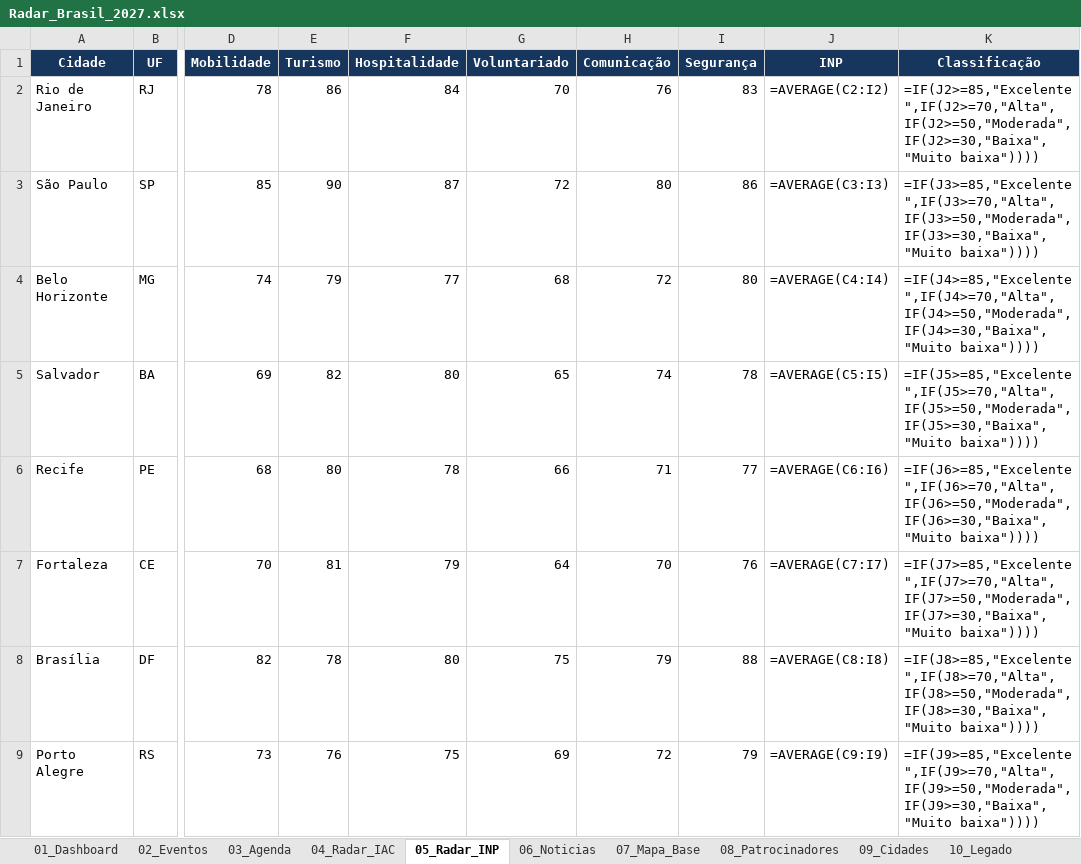
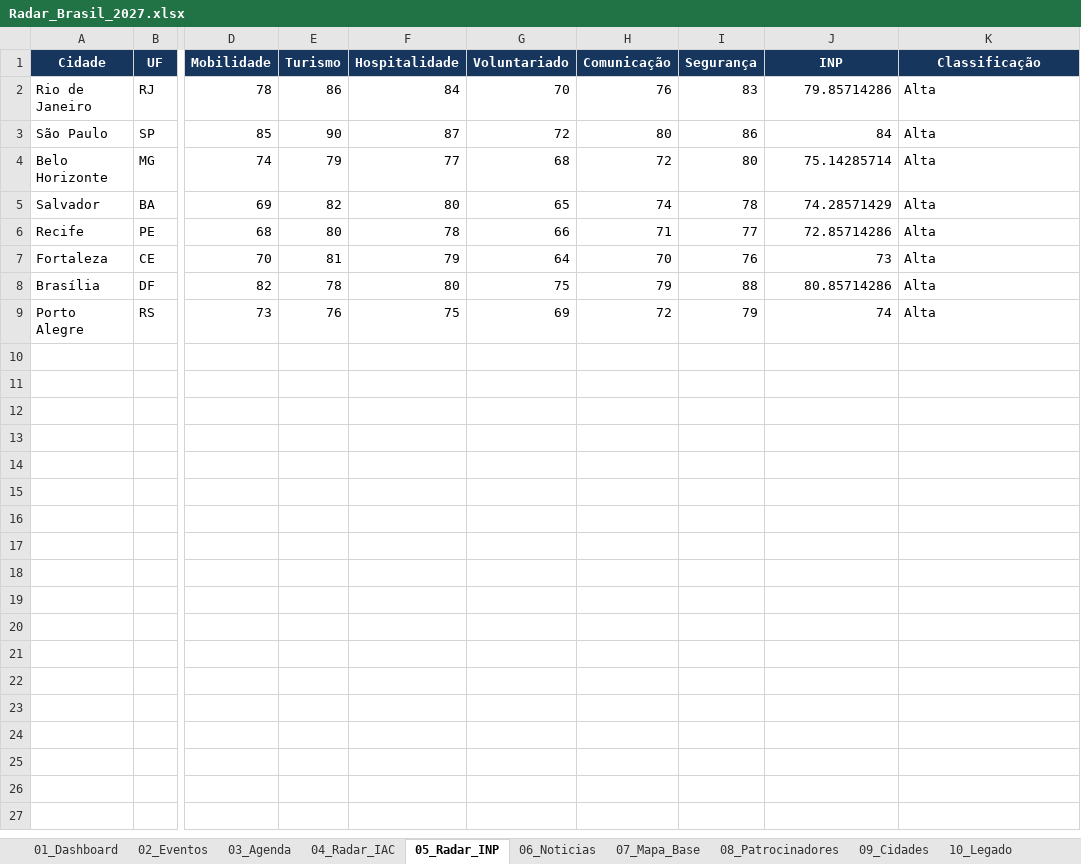
Before and after one commit to robertovitor/radar-brasil-2027, an Excel workbook: Radar_Brasil_2027.xlsx, sheet 05_Radar_INP, drawn as a sheet; only a part is shown, gaps mark what is left out; values as stored, in another font and other column widths than the file's, no borders; formulas without a stored value are shown as written; conditional formats and table styles not drawn; the diff names each change by its address in the sheet, - before the commit and + after, or states it on an @@ line.

```diff
--- a/Radar_Brasil_2027.xlsx (sheet 05_Radar_INP)
+++ b/Radar_Brasil_2027.xlsx (sheet 05_Radar_INP)
-J2 (INP): =AVERAGE(C2:I2)
+J2 (INP): 79.85714286
-K2 (Classificação): =IF(J2>=85,"Excelente",IF(J2>=70,"Alta",IF(J2>=50,"Moderada",IF(J2>=30,"Baixa","Muito baixa"))))
+K2 (Classificação): Alta
-J3 (INP): =AVERAGE(C3:I3)
+J3 (INP): 84
-K3 (Classificação): =IF(J3>=85,"Excelente",IF(J3>=70,"Alta",IF(J3>=50,"Moderada",IF(J3>=30,"Baixa","Muito baixa"))))
+K3 (Classificação): Alta
-J4 (INP): =AVERAGE(C4:I4)
+J4 (INP): 75.14285714
-K4 (Classificação): =IF(J4>=85,"Excelente",IF(J4>=70,"Alta",IF(J4>=50,"Moderada",IF(J4>=30,"Baixa","Muito baixa"))))
+K4 (Classificação): Alta
-J5 (INP): =AVERAGE(C5:I5)
+J5 (INP): 74.28571429
-K5 (Classificação): =IF(J5>=85,"Excelente",IF(J5>=70,"Alta",IF(J5>=50,"Moderada",IF(J5>=30,"Baixa","Muito baixa"))))
+K5 (Classificação): Alta
-J6 (INP): =AVERAGE(C6:I6)
+J6 (INP): 72.85714286
-K6 (Classificação): =IF(J6>=85,"Excelente",IF(J6>=70,"Alta",IF(J6>=50,"Moderada",IF(J6>=30,"Baixa","Muito baixa"))))
+K6 (Classificação): Alta
-J7 (INP): =AVERAGE(C7:I7)
+J7 (INP): 73
-K7 (Classificação): =IF(J7>=85,"Excelente",IF(J7>=70,"Alta",IF(J7>=50,"Moderada",IF(J7>=30,"Baixa","Muito baixa"))))
+K7 (Classificação): Alta
-J8 (INP): =AVERAGE(C8:I8)
+J8 (INP): 80.85714286
-K8 (Classificação): =IF(J8>=85,"Excelente",IF(J8>=70,"Alta",IF(J8>=50,"Moderada",IF(J8>=30,"Baixa","Muito baixa"))))
+K8 (Classificação): Alta
-J9 (INP): =AVERAGE(C9:I9)
+J9 (INP): 74
-K9 (Classificação): =IF(J9>=85,"Excelente",IF(J9>=70,"Alta",IF(J9>=50,"Moderada",IF(J9>=30,"Baixa","Muito baixa"))))
+K9 (Classificação): Alta
```
Also changed, not shown: sheet 04_Radar_IAC, sheet 07_Mapa_Base, sheet 09_Cidades, sheet 01_Dashboard, sheet 12_Voluntariado, sheet 08_Patrocinadores, 2 more sheets, charts or pictures, 1 other file.
